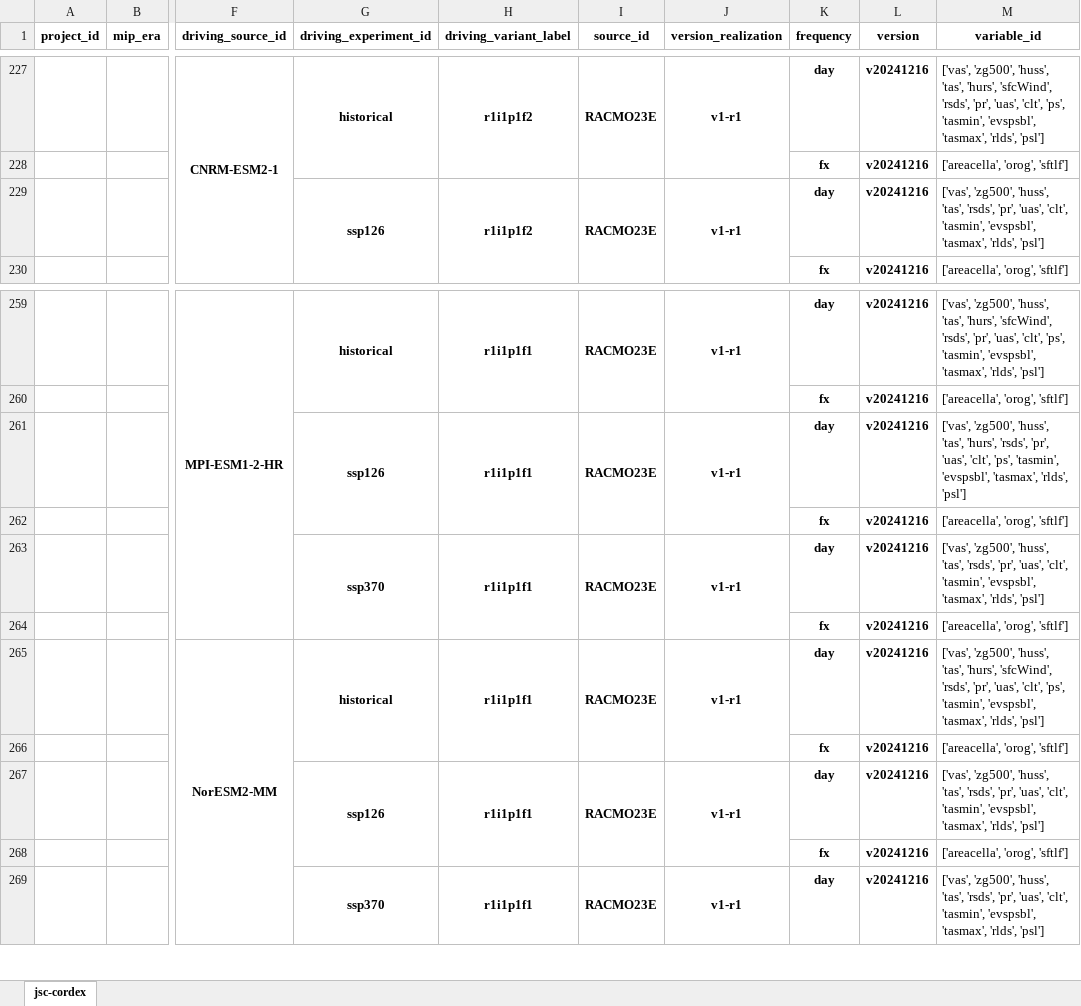
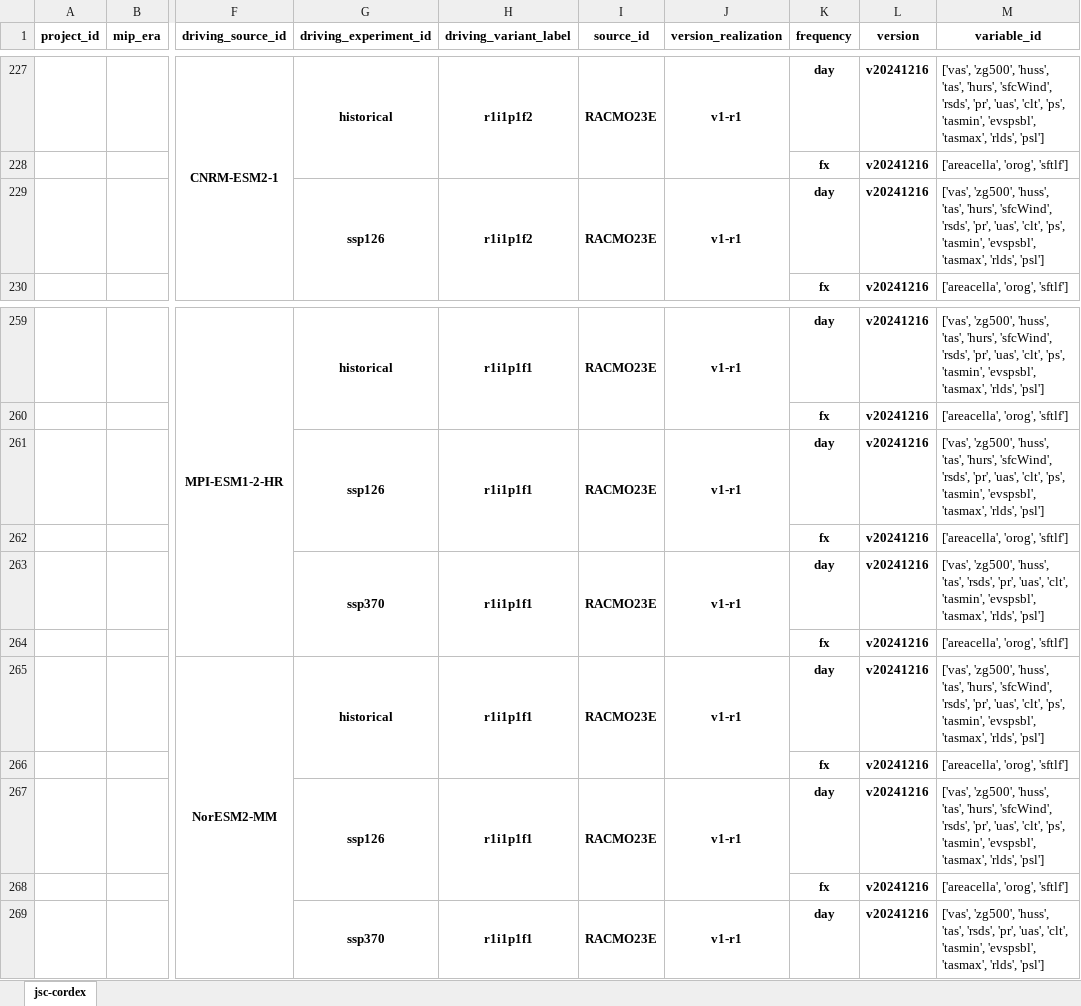
Before and after one commit to larsbuntemeyer/joint-evaluation, an Excel workbook: catalog.xlsx, sheet jsc-cordex, drawn as a sheet; only a part is shown, gaps mark what is left out; values as stored, in another font and other column widths than the file's, no borders; the diff names each change by its address in the sheet, - before the commit and + after, or states it on an @@ line.

```diff
--- a/catalog.xlsx (sheet jsc-cordex)
+++ b/catalog.xlsx (sheet jsc-cordex)
-M229 (variable_id): …'huss', 'tas', 'rsds', 'pr', 'uas', 'clt', 'tasmin', 'evspsbl',…
+M229 (variable_id): …'huss', 'tas', 'hurs', 'sfcWind', 'rsds', 'pr', 'uas', 'clt', 'ps', 'tasmin', 'evspsbl',…
-M261 (variable_id): …'tas', 'hurs', 'rsds', 'pr',…
+M261 (variable_id): …'tas', 'hurs', 'sfcWind', 'rsds', 'pr',…
-M267 (variable_id): …'huss', 'tas', 'rsds', 'pr', 'uas', 'clt', 'tasmin', 'evspsbl',…
+M267 (variable_id): …'huss', 'tas', 'hurs', 'sfcWind', 'rsds', 'pr', 'uas', 'clt', 'ps', 'tasmin', 'evspsbl',…
```
